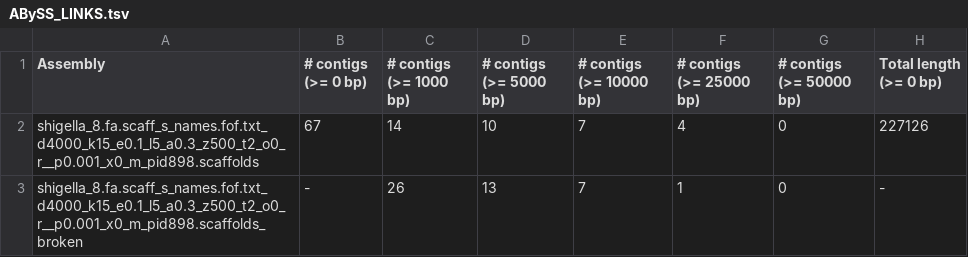
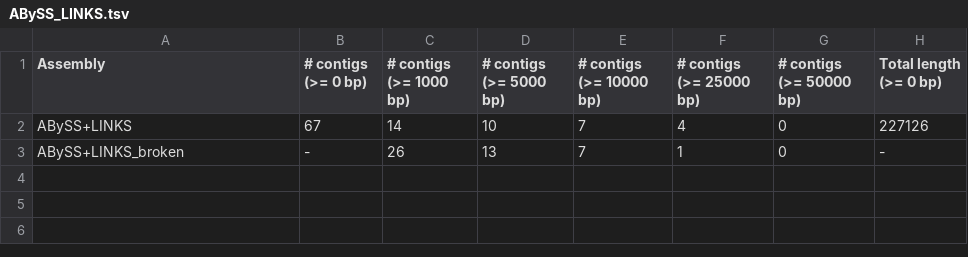
Before and after one commit to hackseq/modular-assembly-hs18, a TSV file: assembly_stats/ABySS_LINKS.tsv, drawn as a sheet; only a part is shown; the diff names each change by its address in the sheet, - before the commit and + after, or states it on an @@ line.

Commit message:
assembly_stats: Rename the assemblies

```diff
--- a/assembly_stats/ABySS_LINKS.tsv
+++ b/assembly_stats/ABySS_LINKS.tsv
-A2 (Assembly): shigella_8.fa.scaff_s_names.fof.txt_d4000_k15_e0.1_l5_a0.3_z500_t2_o0_r__p0.001_x0_m_pid898.scaffolds
+A2 (Assembly): ABySS+LINKS
-A3 (Assembly): shigella_8.fa.scaff_s_names.fof.txt_d4000_k15_e0.1_l5_a0.3_z500_t2_o0_r__p0.001_x0_m_pid898.scaffolds_broken
+A3 (Assembly): ABySS+LINKS_broken
```
Also changed, not shown: assembly_stats/abyss.k96.tsv, assembly_stats/abyss.tsv, 3 other files.
